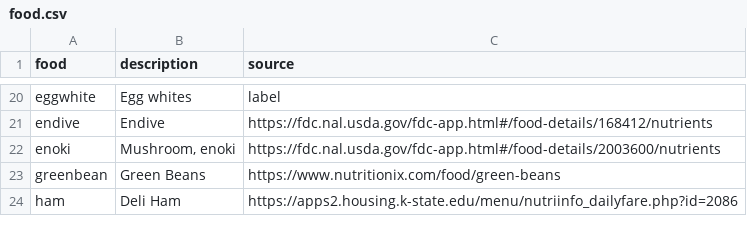
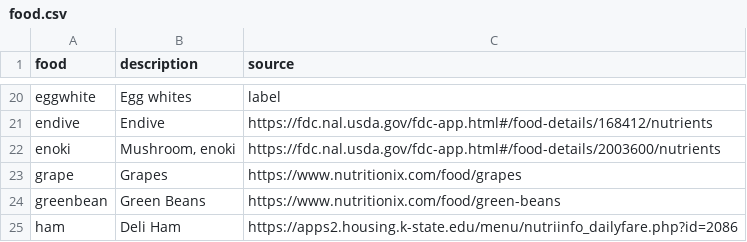
Before and after one commit to jeffs/rust-kart, a CSV file: kcal/src/food.csv, drawn as a sheet; only a part is shown, gaps mark what is left out; the diff names each change by its address in the sheet, - before the commit and + after, or states it on an @@ line.

Commit message:
Add calories in grapes

```diff
--- a/kcal/src/food.csv
+++ b/kcal/src/food.csv
+row 23: grape | Grapes | https://www.nutritionix.com/food/grapes
```
Also changed, not shown: 1 other file.
